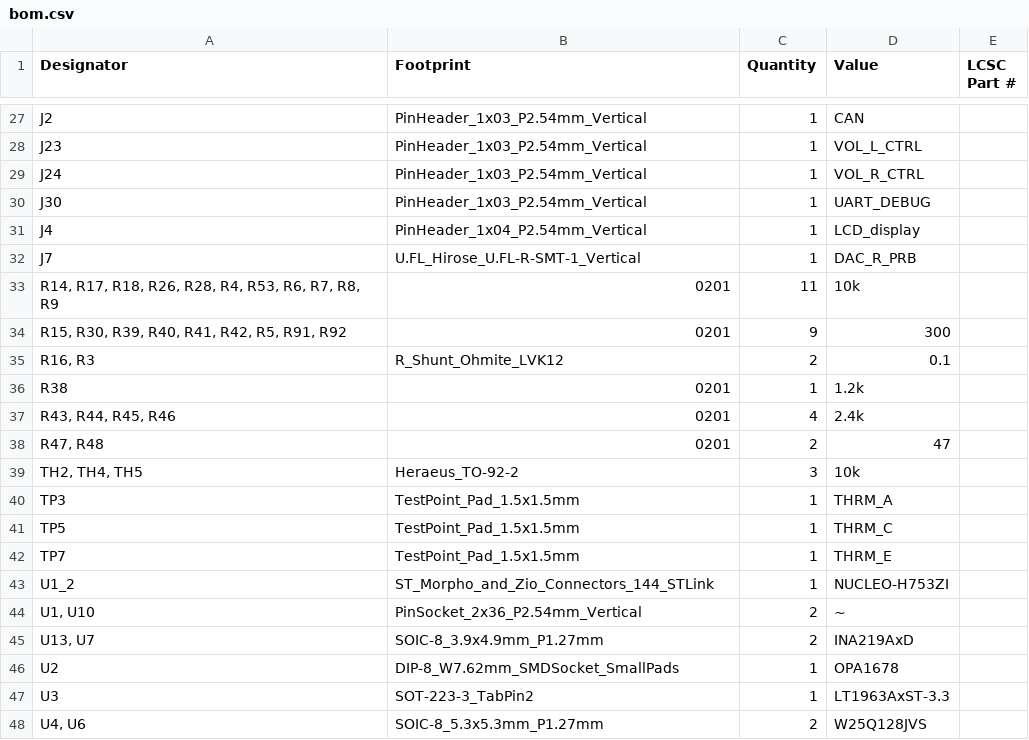
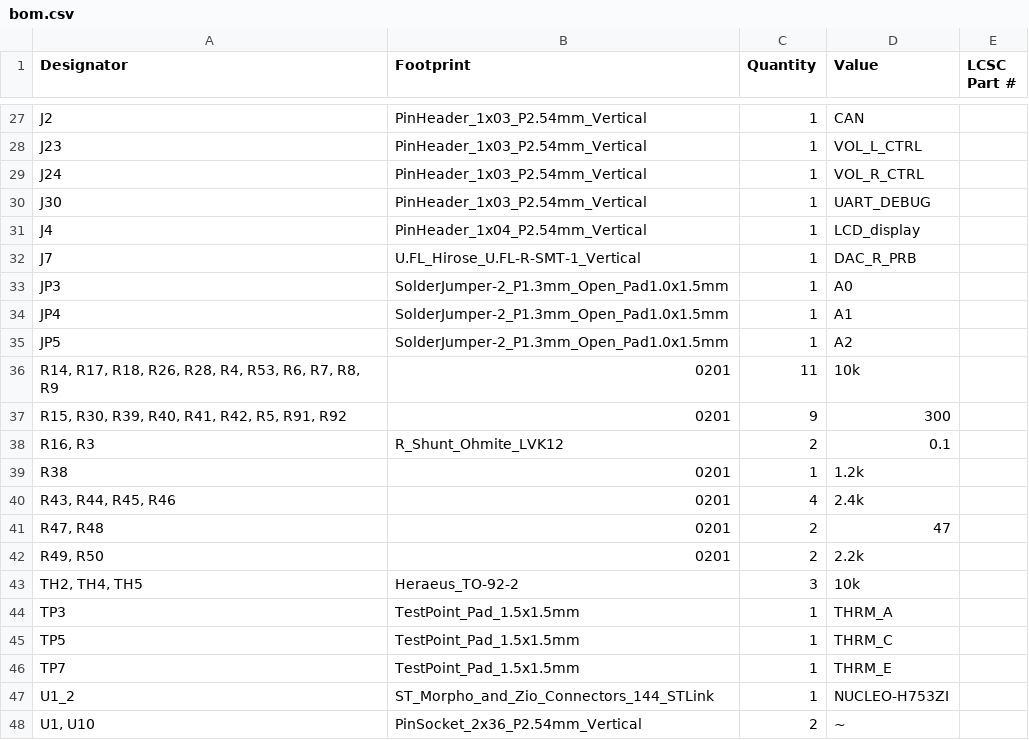
Before and after one commit to akielaries/signalmesh_CAD, a CSV file: schematic/APM_v5_r1/production/bom.csv, drawn as a sheet; only a part is shown, gaps mark what is left out; the shorter side is filled out with more unchanged rows.

```diff
--- a/schematic/APM_v5_r1/production/bom.csv
+++ b/schematic/APM_v5_r1/production/bom.csv
@@ -32,2 +32,5 @@ J4,PinHeader_1x04_P2.54mm_Vertical,1,LCD_display,
 J7,U.FL_Hirose_U.FL-R-SMT-1_Vertical,1,DAC_R_PRB,
+JP3,SolderJumper-2_P1.3mm_Open_Pad1.0x1.5mm,1,A0,
+JP4,SolderJumper-2_P1.3mm_Open_Pad1.0x1.5mm,1,A1,
+JP5,SolderJumper-2_P1.3mm_Open_Pad1.0x1.5mm,1,A2,
 "R14, R17, R18, R26, R28, R4, R53, R6, R7, R8, R9",0201,11,10k,
@@ -38,2 +41,3 @@ R38,0201,1,1.2k,
 "R47, R48",0201,2,47,
+"R49, R50",0201,2,2.2k,
 "TH2, TH4, TH5",Heraeus_TO-92-2,3,10k,
```
Also changed, not shown: schematic/APM_v5_r1/production/designators.csv, schematic/APM_v5_r1/production/positions.csv, 57 other files.
